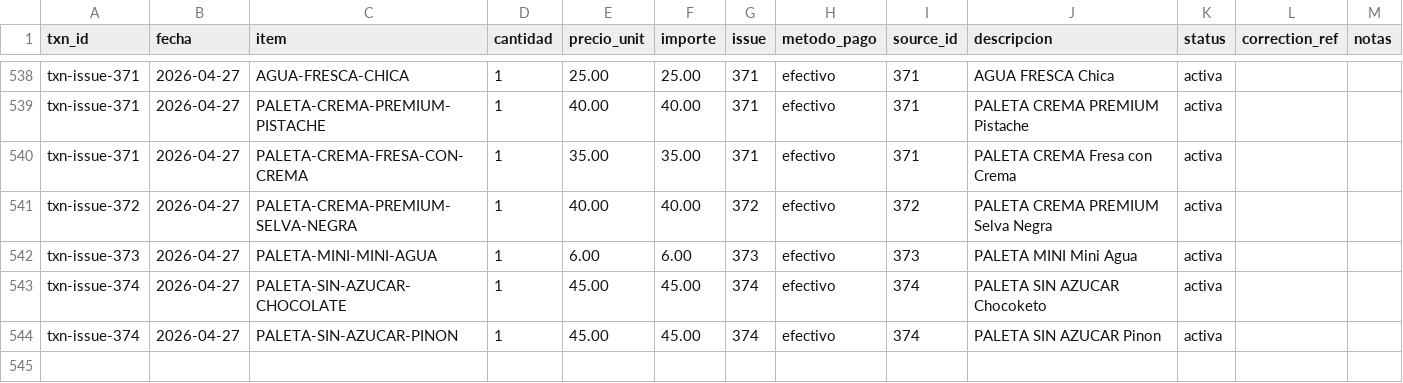
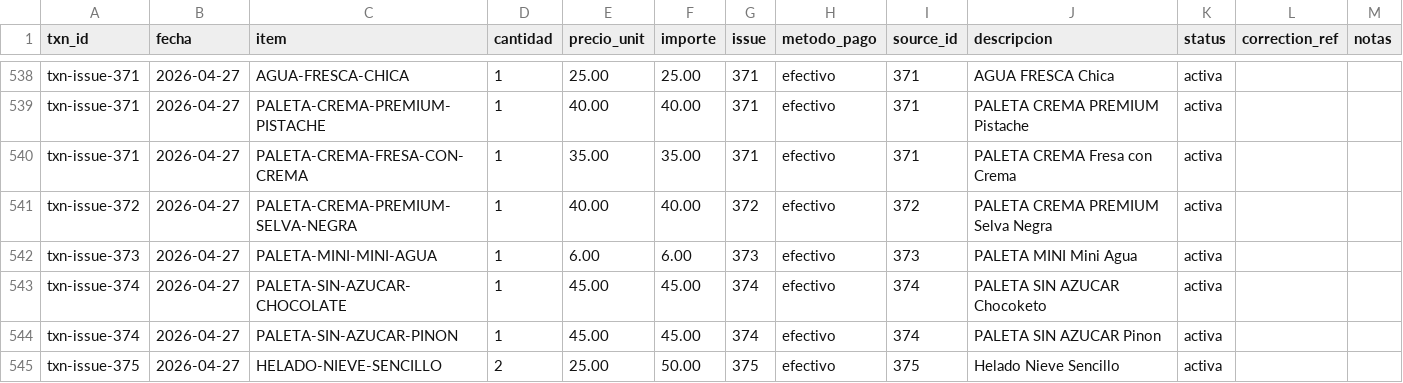
Before and after one commit to OswaldoCasillas/Ventas, a CSV file: data/sales.csv, drawn as a sheet; only a part is shown, gaps mark what is left out.

```diff
--- a/data/sales.csv
+++ b/data/sales.csv
@@ -544 +544,2 @@ txn-issue-374,2026-04-27,PALETA-SIN-AZUCAR-CHOCOLATE,1,45.00,45.00,374,efectivo,
 txn-issue-374,2026-04-27,PALETA-SIN-AZUCAR-PINON,1,45.00,45.00,374,efectivo,374,PALETA SIN AZUCAR Pinon,activa,,
+txn-issue-375,2026-04-27,HELADO-NIEVE-SENCILLO,2,25.00,50.00,375,efectivo,375,Helado Nieve Sencillo,activa,,
```
Also changed, not shown: data/inventory.csv, data/processed_events.csv, 4 other files.
